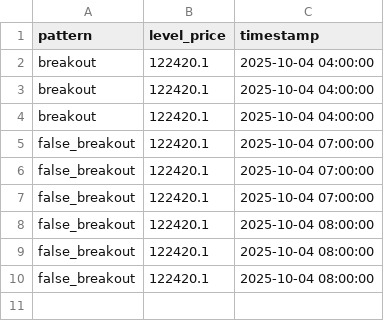
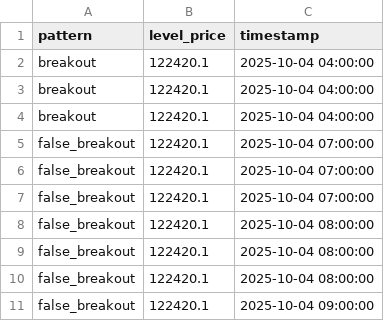
Before and after one commit to olzhas070701/btc-bot, a CSV file: archive/2025/10/week_40/04/04_btc_patterns_data.csv, drawn as a sheet; the diff names each change by its address in the sheet, - before the commit and + after, or states it on an @@ line.

```diff
--- a/archive/2025/10/week_40/04/04_btc_patterns_data.csv
+++ b/archive/2025/10/week_40/04/04_btc_patterns_data.csv
+row 11: false_breakout | 122420.1 | 2025-10-04 09:00:00
```
Also changed, not shown: archive/2025/10/week_40/04/04_btc_levels_data.csv, 2 other files.
